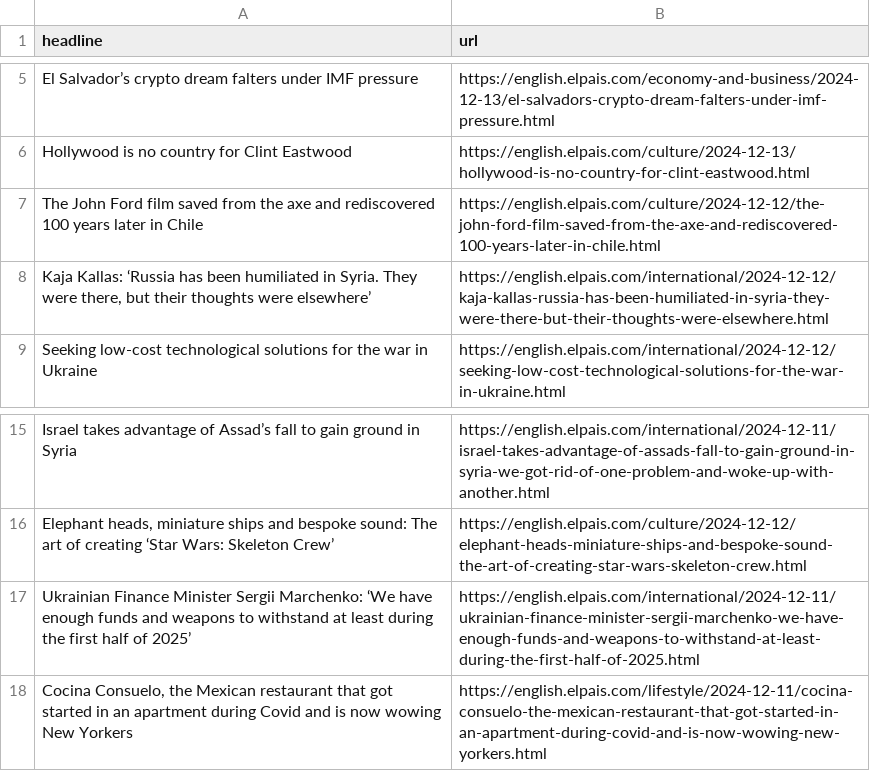
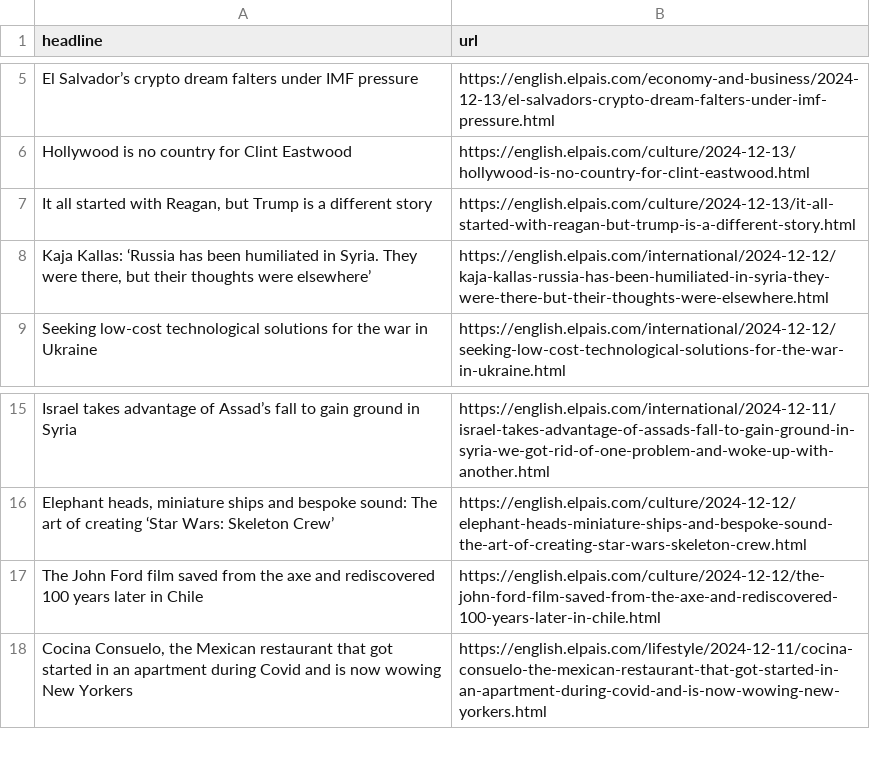
Before and after one commit to architmeta/lede-el-pasi-autoscraper, a CSV file: headlines.csv, drawn as a sheet; only a part is shown, gaps mark what is left out.

```diff
--- a/headlines.csv
+++ b/headlines.csv
@@ -6,3 +6,3 @@ El Salvador’s crypto dream falters under IMF pressure,https://english.elpais.c
 Hollywood is no country for Clint Eastwood,https://english.elpais.com/culture/2024-12-13/hollywood-is-no-country-for-clint-eastwood.html
-The John Ford film saved from the axe and rediscovered 100 years later in Chile,https://english.elpais.com/culture/2024-12-12/the-john-ford-film-saved-from-the-axe-and-rediscovered-100-years-later-in-chile.html
+"It all started with Reagan, but Trump is a different story",https://english.elpais.com/culture/2024-12-13/it-all-started-with-reagan-but-trump-is-a-different-story.html
 "Kaja Kallas: ‘Russia has been humiliated in Syria. They were there, but their thoughts were elsewhere’",https://english.elpais.com/international/2024-12-12/kaja-kallas-russia-has-been-humiliated-in-syria-they-were-there-but-their-thoughts-were-elsewhere.html
@@ -16,3 +16,3 @@ Israel takes advantage of Assad’s fall to gain ground in Syria,https://english
 "Elephant heads, miniature ships and bespoke sound: The art of creating ‘Star Wars: Skeleton Crew’",https://english.elpais.com/culture/2024-12-12/elephant-heads-miniature-ships-and-bespoke-sound-the-art-of-creating-star-wars-skeleton-crew.html
-Ukrainian Finance Minister Sergii Marchenko: ‘We have enough funds and weapons to withstand at least during the first half of 2025’ ,https://english.elpais.com/international/2024-12-11/ukrainian-finance-minister-sergii-marchenko-we-have-enough-funds-and-weapons-to-withstand-at-least-during-the-first-half-of-2025.html
+The John Ford film saved from the axe and rediscovered 100 years later in Chile,https://english.elpais.com/culture/2024-12-12/the-john-ford-film-saved-from-the-axe-and-rediscovered-100-years-later-in-chile.html
 "Cocina Consuelo, the Mexican restaurant that got started in an apartment during Covid and is now wowing New Yorkers",https://english.elpais.com/lifestyle/2024-12-11/cocina-consuelo-the-mexican-restaurant-that-got-started-in-an-apartment-during-covid-and-is-now-wowing-new-yorkers.html
```
